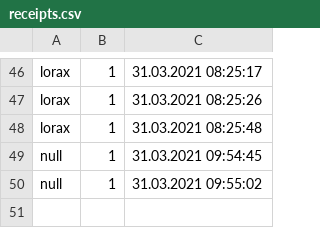
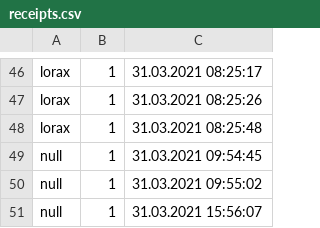
Before and after one commit to DerHerrMike/Receipt, a CSV file: output/receipts.csv, drawn as a sheet; only a part is shown, gaps mark what is left out.

```diff
--- a/output/receipts.csv
+++ b/output/receipts.csv
@@ -50 +50,2 @@ null,1,31.03.2021 09:54:45
 null,1,31.03.2021 09:55:02
+null,1,31.03.2021 15:56:07
```
Also changed, not shown: output/items.csv, output/receiptItems.csv, 6 other files.
